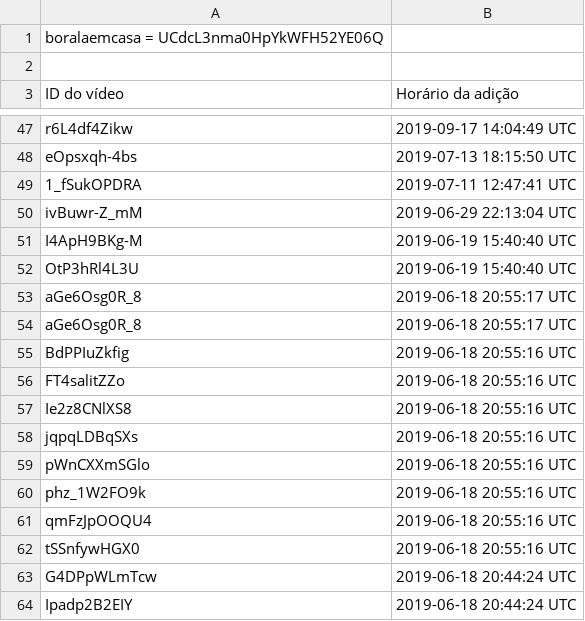
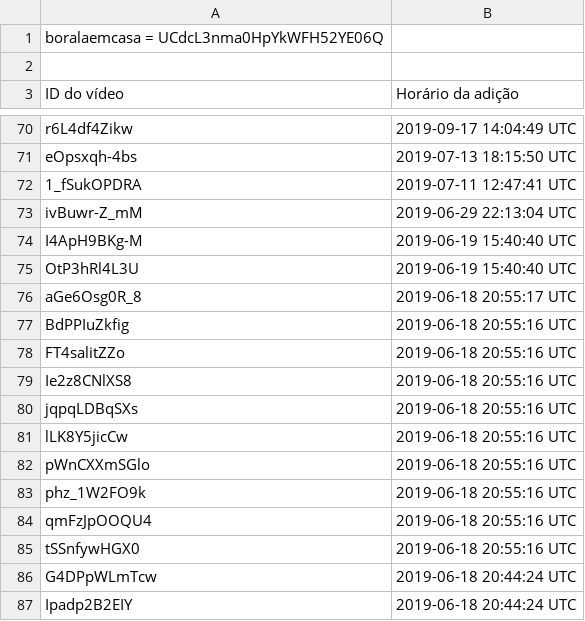
Before and after one commit to boralaemcasa/propagation, a CSV file: youtube/uploaded.csv, drawn as a sheet; only a part is shown, gaps mark what is left out; the diff covers the shown part only.

```diff
--- a/youtube/uploaded.csv
+++ b/youtube/uploaded.csv
@@ -53,3 +76,2 @@ OtP3hRl4L3U,2019-06-19 15:40:40 UTC
 aGe6Osg0R_8,2019-06-18 20:55:17 UTC
-aGe6Osg0R_8,2019-06-18 20:55:17 UTC
 BdPPIuZkfig,2019-06-18 20:55:16 UTC
@@ -58,2 +80,3 @@ Ie2z8CNlXS8,2019-06-18 20:55:16 UTC
 jqpqLDBqSXs,2019-06-18 20:55:16 UTC
+lLK8Y5jicCw,2019-06-18 20:55:16 UTC
 pWnCXXmSGlo,2019-06-18 20:55:16 UTC
```
Also changed, not shown: 28 added rows, 8 removed rows and 4 edited cells elsewhere in this file, Mapa do Site.csv.
